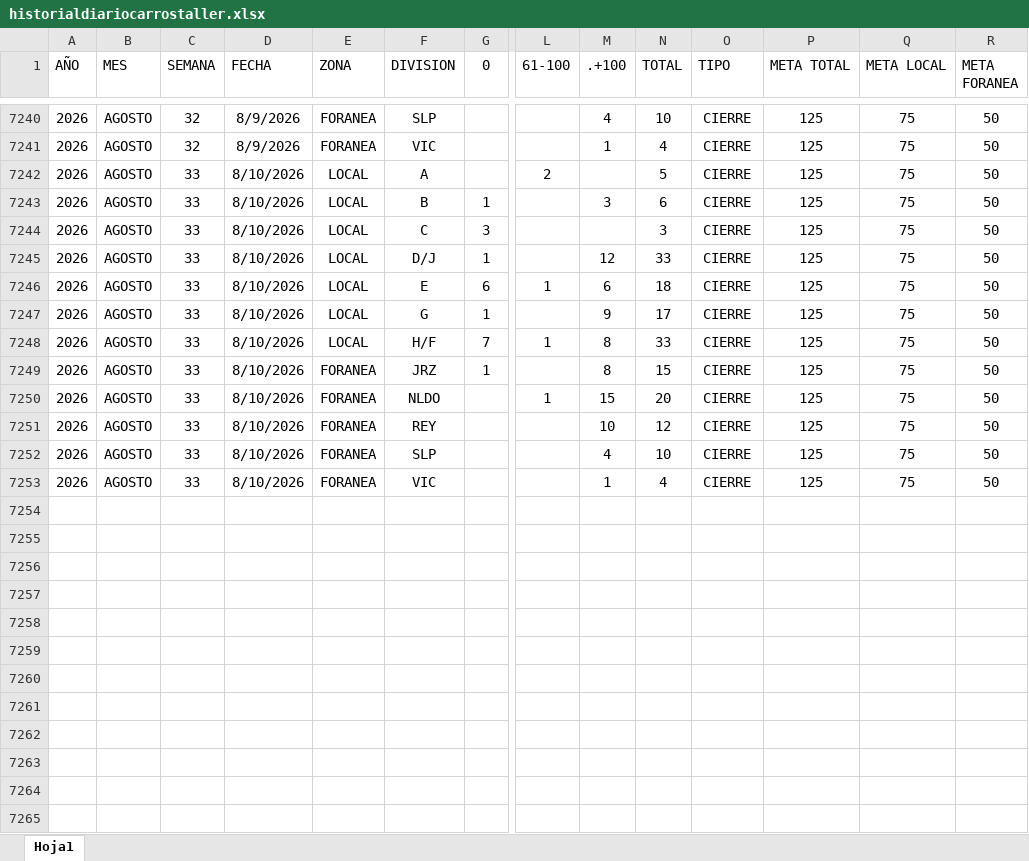
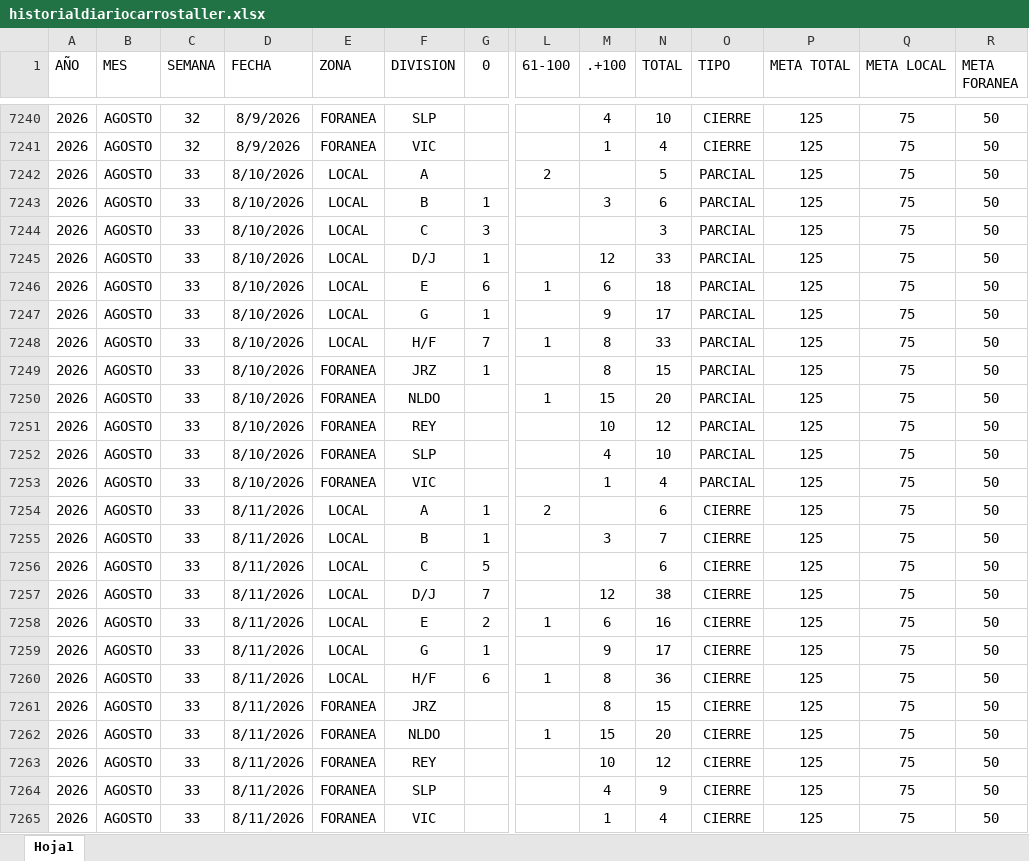
Before and after one commit to EDSALAS15/CARROSTALLERDIARIOYPROMEDIO, an Excel workbook: historialdiariocarrostaller.xlsx, sheet Hoja1, drawn as a sheet; only a part is shown, gaps mark what is left out; values as stored, in another font and other column widths than the file's, no borders; table styles not drawn; addresses are those after the commit; rows hold the shown columns only; the diff names each change by its address in the sheet, - before the commit and + after, or states it on an @@ line.

Commit message:
Add files via upload

```diff
--- a/historialdiariocarrostaller.xlsx (sheet Hoja1)
+++ b/historialdiariocarrostaller.xlsx (sheet Hoja1)
-O7242:O7252 (TIPO): CIERRE
+O7242:O7252 (TIPO): PARCIAL
+row 7253: 2026 | AGOSTO | 33 | 8/10/2026 | FORANEA | VIC |  |  | 1 | 4 | PARCIAL | 125 | 75 | 50
+row 7254: 2026 | AGOSTO | 33 | 8/11/2026 | LOCAL | A | 1 | 2 |  | 6 | CIERRE | 125 | 75 | 50
+row 7255: 2026 | AGOSTO | 33 | 8/11/2026 | LOCAL | B | 1 |  | 3 | 7 | CIERRE | 125 | 75 | 50
+row 7256: 2026 | AGOSTO | 33 | 8/11/2026 | LOCAL | C | 5 |  |  | 6 | CIERRE | 125 | 75 | 50
+row 7257: 2026 | AGOSTO | 33 | 8/11/2026 | LOCAL | D/J | 7 |  | 12 | 38 | CIERRE | 125 | 75 | 50
+row 7258: 2026 | AGOSTO | 33 | 8/11/2026 | LOCAL | E | 2 | 1 | 6 | 16 | CIERRE | 125 | 75 | 50
+row 7259: 2026 | AGOSTO | 33 | 8/11/2026 | LOCAL | G | 1 |  | 9 | 17 | CIERRE | 125 | 75 | 50
+row 7260: 2026 | AGOSTO | 33 | 8/11/2026 | LOCAL | H/F | 6 | 1 | 8 | 36 | CIERRE | 125 | 75 | 50
+row 7261: 2026 | AGOSTO | 33 | 8/11/2026 | FORANEA | JRZ |  |  | 8 | 15 | CIERRE | 125 | 75 | 50
+row 7262: 2026 | AGOSTO | 33 | 8/11/2026 | FORANEA | NLDO |  | 1 | 15 | 20 | CIERRE | 125 | 75 | 50
+row 7263: 2026 | AGOSTO | 33 | 8/11/2026 | FORANEA | REY |  |  | 10 | 12 | CIERRE | 125 | 75 | 50
+row 7264: 2026 | AGOSTO | 33 | 8/11/2026 | FORANEA | SLP |  |  | 4 | 9 | CIERRE | 125 | 75 | 50
-D7265 (FECHA): 8/10/2026
+D7265 (FECHA): 8/11/2026
```
